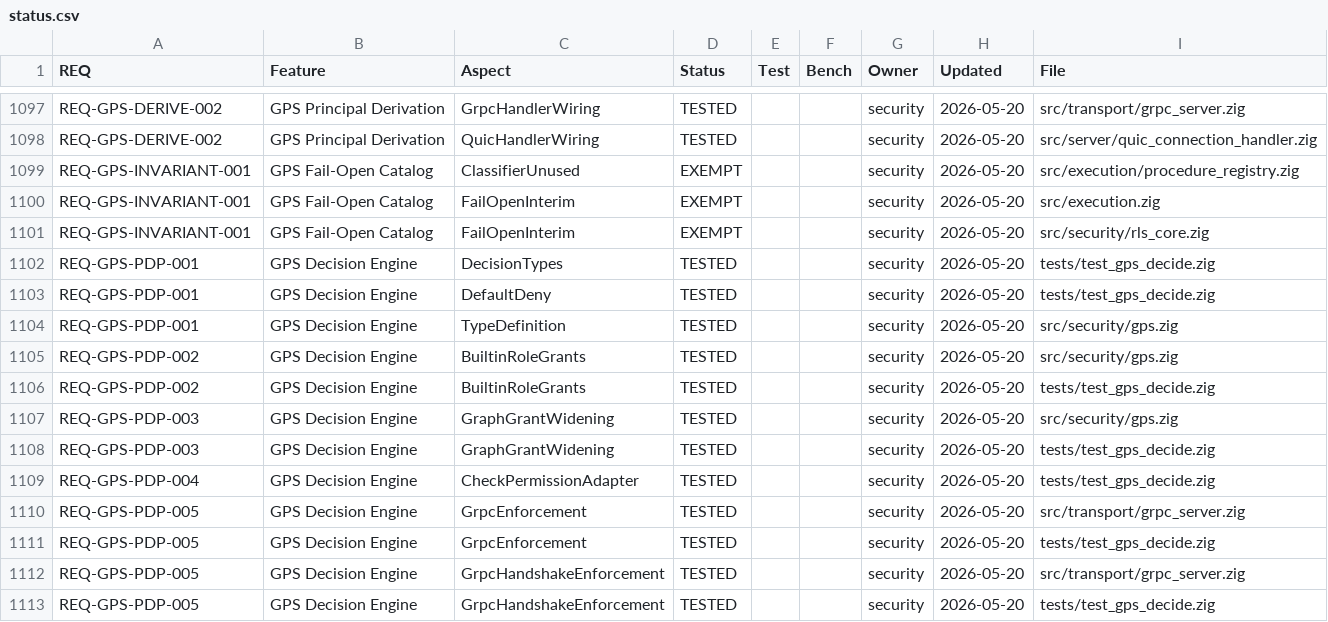
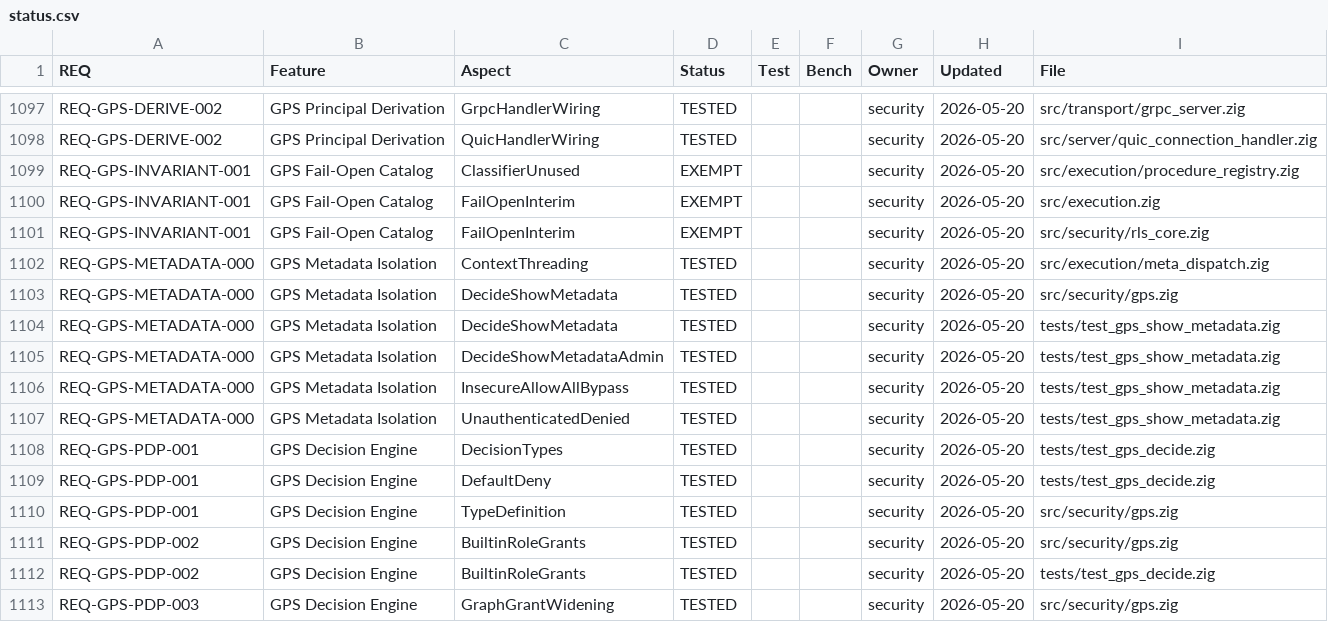
Before and after one commit to geodedb/geode, a CSV file: docs/status.csv, drawn as a sheet; only a part is shown, gaps mark what is left out; the shorter side is filled out with more unchanged rows.

Commit message:
feat(gps): show_metadata action + thread ExecutionContext into db.* handlers
Task 3-3 of GPS Phase 3.

- gps.decide(): after the unauthenticated check, return
  PolicyDecision{.allow, "show_metadata_audit_only"} for any
  .show_metadata action on authenticated principals. Unauthenticated
  callers still receive .unauthenticated. The actual row-level filtering
  happens downstream in the metadata handlers (tasks 3-4 through 3-8).

- meta_dispatch.zig: promote `_: ExecutionContext` to `ctx: ExecutionContext`
  in handleDbLabels, handleDbRelationshipTypes, handleDbPropertyKeys and
  thread the context down into executeDbLabels/executeDbRelationshipTypes/
  executeDbPropertyKeys. Each executeDb* function stubs out `_ = ctx`
  pending tasks 3-4, 3-5, 3-6.

- tests/test_gps_show_metadata.zig: 4 new CANARY-tagged tests covering
  ReadOnly allow, Admin allow, unauthenticated deny, and insecure_allow_all
  bypass path.

- build.zig: registers test-gps-show-metadata step wired into the sharded
  test_step.

CANARY: REQ=REQ-GPS-METADATA-000

```diff
--- a/docs/status.csv
+++ b/docs/status.csv
@@ -1101,2 +1101,8 @@ REQ-GPS-INVARIANT-001,GPS Fail-Open Catalog,FailOpenInterim,EXEMPT,,,security,20
 REQ-GPS-INVARIANT-001,GPS Fail-Open Catalog,FailOpenInterim,EXEMPT,,,security,2026-05-20,src/security/rls_core.zig
+REQ-GPS-METADATA-000,GPS Metadata Isolation,ContextThreading,TESTED,,,security,2026-05-20,src/execution/meta_dispatch.zig
+REQ-GPS-METADATA-000,GPS Metadata Isolation,DecideShowMetadata,TESTED,,,security,2026-05-20,src/security/gps.zig
+REQ-GPS-METADATA-000,GPS Metadata Isolation,DecideShowMetadata,TESTED,,,security,2026-05-20,tests/test_gps_show_metadata.zig
+REQ-GPS-METADATA-000,GPS Metadata Isolation,DecideShowMetadataAdmin,TESTED,,,security,2026-05-20,tests/test_gps_show_metadata.zig
+REQ-GPS-METADATA-000,GPS Metadata Isolation,InsecureAllowAllBypass,TESTED,,,security,2026-05-20,tests/test_gps_show_metadata.zig
+REQ-GPS-METADATA-000,GPS Metadata Isolation,UnauthenticatedDenied,TESTED,,,security,2026-05-20,tests/test_gps_show_metadata.zig
 REQ-GPS-PDP-001,GPS Decision Engine,DecisionTypes,TESTED,,,security,2026-05-20,tests/test_gps_decide.zig
```
Also changed, not shown: 4 other files.
